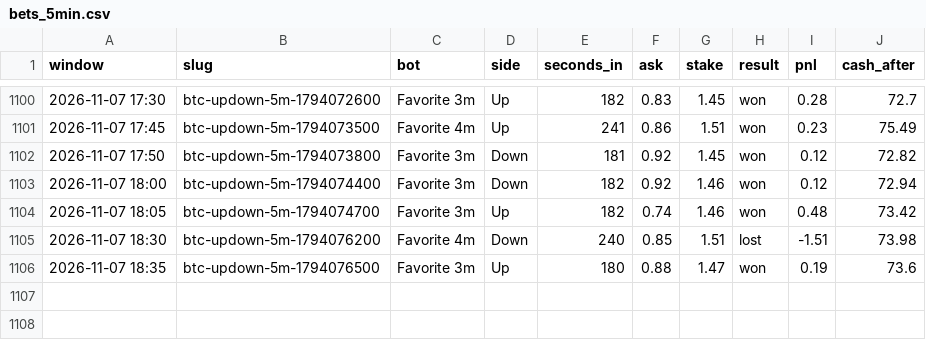
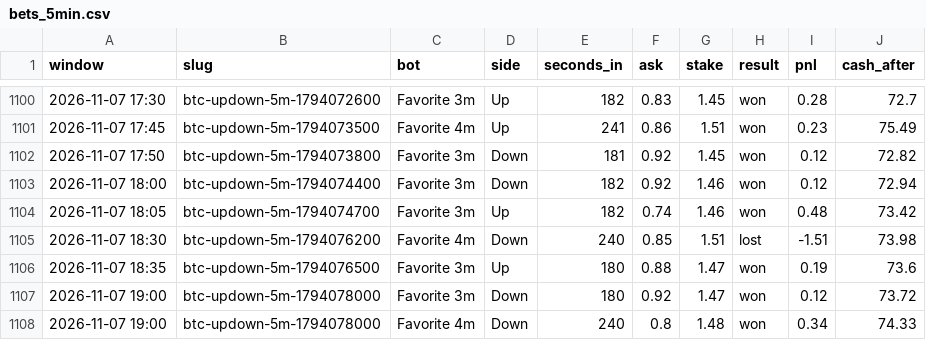
Before and after one commit to skeatonbeat-bot/bot-lab, a CSV file: live/bets_5min.csv, drawn as a sheet; only a part is shown, gaps mark what is left out; the diff names each change by its address in the sheet, - before the commit and + after, or states it on an @@ line.

```diff
--- a/live/bets_5min.csv
+++ b/live/bets_5min.csv
+row 1107: 2026-11-07 19:00 | btc-updown-5m-1794078000 | Favorite 3m | Down | 180 | 0.92 | 1.47 | won | 0.12 | 73.72
+row 1108: 2026-11-07 19:00 | btc-updown-5m-1794078000 | Favorite 4m | Down | 240 | 0.8 | 1.48 | won | 0.34 | 74.33
```
Also changed, not shown: live/bets_5min_XRP.csv, live/equity_5min.csv, 3 other files.
